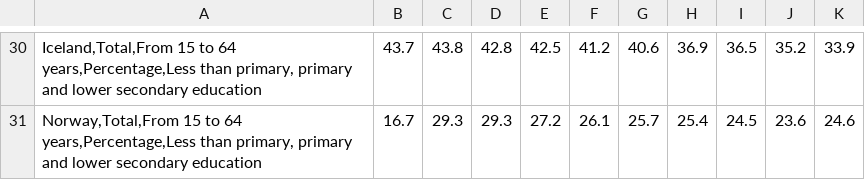
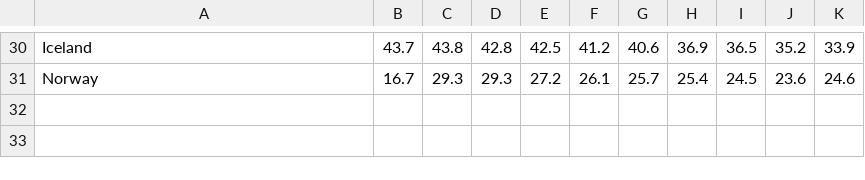
Before and after one commit to jakov-kavcic/APPR-2015-16, a CSV file: podatki/edu_1.csv, drawn as a sheet; only a part is shown, gaps mark what is left out; the diff covers the shown part only.

```diff
--- a/podatki/edu_1.csv
+++ b/podatki/edu_1.csv
@@ -30,2 +30,2 @@
-"Iceland,Total,From 15 to 64 years,Percentage,Less than primary, primary and lower secondary education ",43.7,43.8,42.8,42.5,41.2,40.6,36.9,36.5,35.2,33.9
-"Norway,Total,From 15 to 64 years,Percentage,Less than primary, primary and lower secondary education ",16.7,29.3,29.3,27.2,26.1,25.7,25.4,24.5,23.6,24.6
+"Iceland",43.7,43.8,42.8,42.5,41.2,40.6,36.9,36.5,35.2,33.9
+"Norway",16.7,29.3,29.3,27.2,26.1,25.7,25.4,24.5,23.6,24.6
```
Also changed, not shown: 27 edited cells elsewhere in this file, podatki/edu_2.csv, podatki/edu_3.csv, 8 other files.
